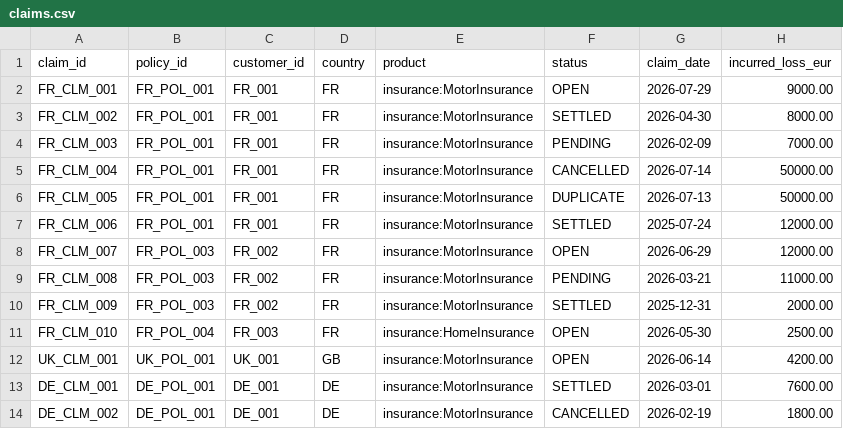
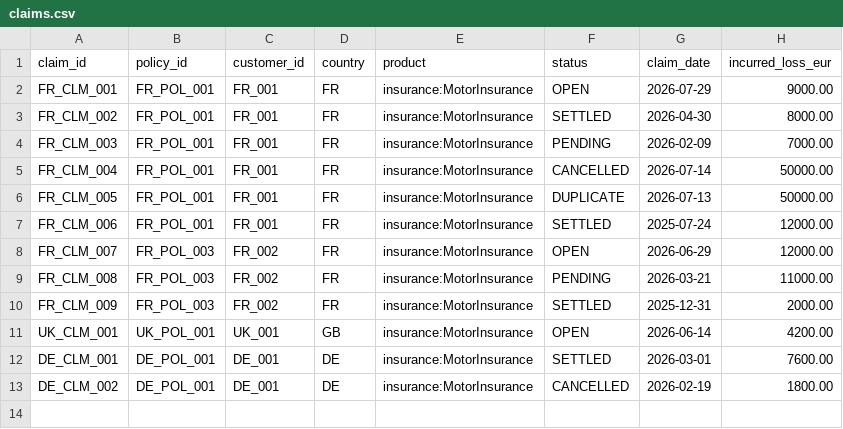
Before and after one commit to Sugumaran-Balasubramaniyan/enterprise-agentic-semantic-layer, a CSV file: data/curated/claims.csv, drawn as a sheet.

```diff
--- a/data/curated/claims.csv
+++ b/data/curated/claims.csv
@@ -10,3 +10,2 @@ FR_CLM_008,FR_POL_003,FR_002,FR,insurance:MotorInsurance,PENDING,2026-03-21,1100
 FR_CLM_009,FR_POL_003,FR_002,FR,insurance:MotorInsurance,SETTLED,2025-12-31,2000.00
-FR_CLM_010,FR_POL_004,FR_003,FR,insurance:HomeInsurance,OPEN,2026-05-30,2500.00
 UK_CLM_001,UK_POL_001,UK_001,GB,insurance:MotorInsurance,OPEN,2026-06-14,4200.00
```
Also changed, not shown: data/curated/policies.csv, data/curated/premiums.csv, 32 other files.
